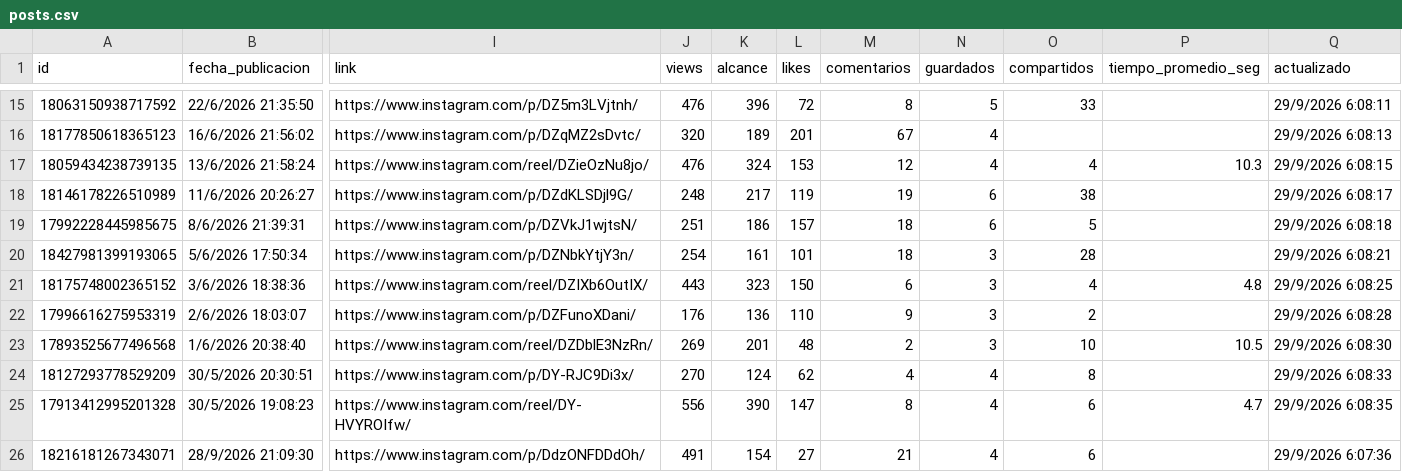
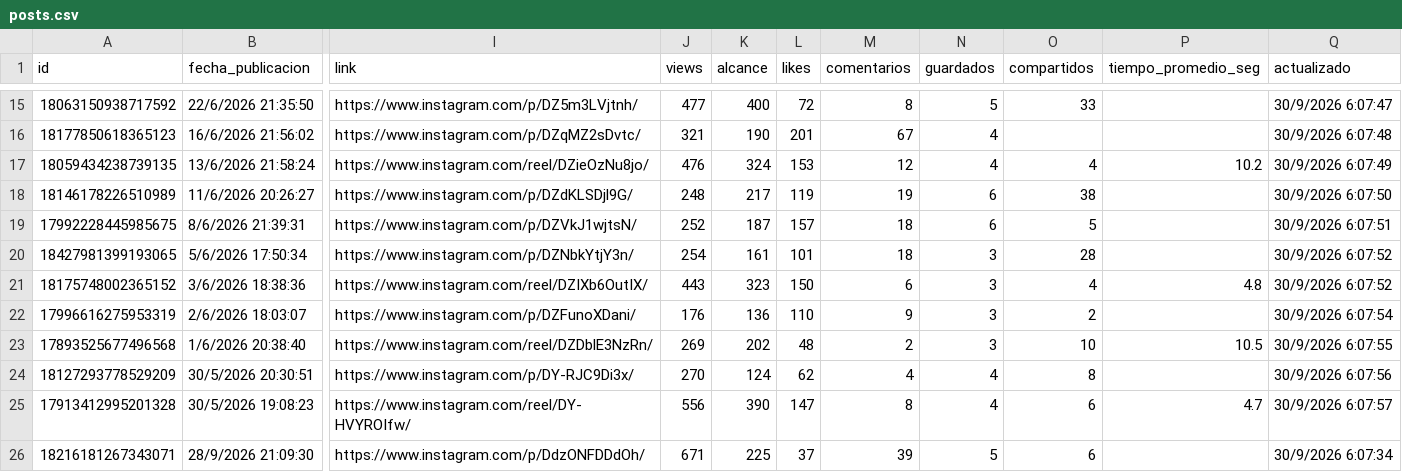
Before and after one commit to karinanparedes-maker/kari-metricas, a CSV file: posts.csv, drawn as a sheet; only a part is shown, gaps mark what is left out; the diff covers the shown part only; the diff names each change by its address in the sheet, - before the commit and + after, or states it on an @@ line.

```diff
--- a/posts.csv
+++ b/posts.csv
-J15 (views): 476
+J15 (views): 477
-K15 (alcance): 396
+K15 (alcance): 400
-Q15 (actualizado): 29/9/2026 6:08:11
+Q15 (actualizado): 30/9/2026 6:07:47
-J16 (views): 320
+J16 (views): 321
-K16 (alcance): 189
+K16 (alcance): 190
-Q16 (actualizado): 29/9/2026 6:08:13
+Q16 (actualizado): 30/9/2026 6:07:48
-P17 (tiempo_promedio_seg): 10.3
+P17 (tiempo_promedio_seg): 10.2
-Q17 (actualizado): 29/9/2026 6:08:15
+Q17 (actualizado): 30/9/2026 6:07:49
-Q18 (actualizado): 29/9/2026 6:08:17
+Q18 (actualizado): 30/9/2026 6:07:50
-J19 (views): 251
+J19 (views): 252
-K19 (alcance): 186
+K19 (alcance): 187
-Q19 (actualizado): 29/9/2026 6:08:18
+Q19 (actualizado): 30/9/2026 6:07:51
-Q20 (actualizado): 29/9/2026 6:08:21
+Q20 (actualizado): 30/9/2026 6:07:52
-Q21 (actualizado): 29/9/2026 6:08:25
+Q21 (actualizado): 30/9/2026 6:07:52
-Q22 (actualizado): 29/9/2026 6:08:28
+Q22 (actualizado): 30/9/2026 6:07:54
-K23 (alcance): 201
+K23 (alcance): 202
-Q23 (actualizado): 29/9/2026 6:08:30
+Q23 (actualizado): 30/9/2026 6:07:55
-Q24 (actualizado): 29/9/2026 6:08:33
+Q24 (actualizado): 30/9/2026 6:07:56
-Q25 (actualizado): 29/9/2026 6:08:35
+Q25 (actualizado): 30/9/2026 6:07:57
-J26 (views): 491
+J26 (views): 671
-K26 (alcance): 154
+K26 (alcance): 225
-L26 (likes): 27
+L26 (likes): 37
-M26 (comentarios): 21
+M26 (comentarios): 39
-N26 (guardados): 4
+N26 (guardados): 5
-Q26 (actualizado): 29/9/2026 6:07:36
+Q26 (actualizado): 30/9/2026 6:07:34
```
Also changed, not shown: 30 edited cells elsewhere in this file.
